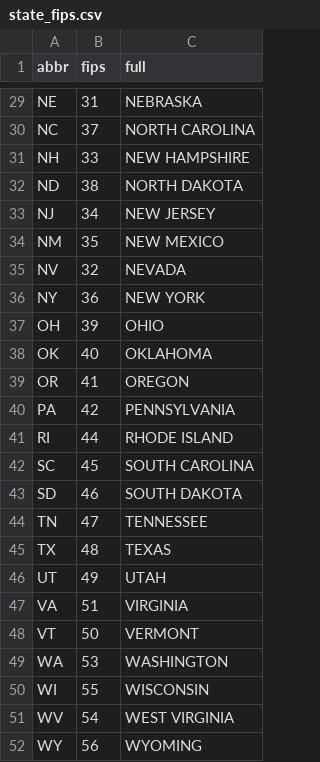
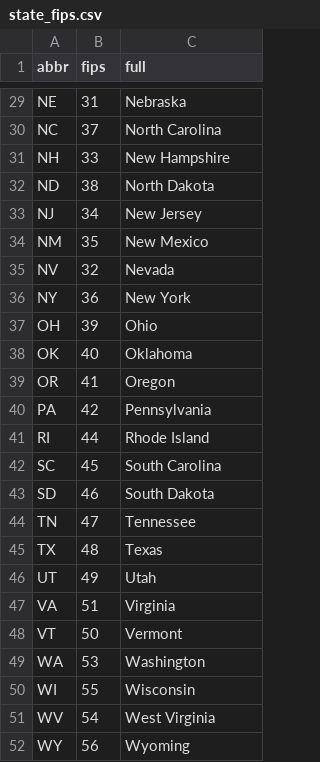
Before and after one commit to pdil/usmap, a CSV file: data-raw/state_fips.csv (was inst/extdata/state_fips.csv), drawn as a sheet; only a part is shown, gaps mark what is left out; the diff covers the shown part only.

```diff
--- a/inst/extdata/state_fips.csv
+++ b/data-raw/state_fips.csv
@@ -29,24 +29,24 @@
-"NE","31","NEBRASKA"
-"NC","37","NORTH CAROLINA"
-"NH","33","NEW HAMPSHIRE"
-"ND","38","NORTH DAKOTA"
-"NJ","34","NEW JERSEY"
-"NM","35","NEW MEXICO"
-"NV","32","NEVADA"
-"NY","36","NEW YORK"
-"OH","39","OHIO"
-"OK","40","OKLAHOMA"
-"OR","41","OREGON"
-"PA","42","PENNSYLVANIA"
-"RI","44","RHODE ISLAND"
-"SC","45","SOUTH CAROLINA"
-"SD","46","SOUTH DAKOTA"
-"TN","47","TENNESSEE"
-"TX","48","TEXAS"
-"UT","49","UTAH"
-"VA","51","VIRGINIA"
-"VT","50","VERMONT"
-"WA","53","WASHINGTON"
-"WI","55","WISCONSIN"
-"WV","54","WEST VIRGINIA"
-"WY","56","WYOMING"
+"NE","31","Nebraska"
+"NC","37","North Carolina"
+"NH","33","New Hampshire"
+"ND","38","North Dakota"
+"NJ","34","New Jersey"
+"NM","35","New Mexico"
+"NV","32","Nevada"
+"NY","36","New York"
+"OH","39","Ohio"
+"OK","40","Oklahoma"
+"OR","41","Oregon"
+"PA","42","Pennsylvania"
+"RI","44","Rhode Island"
+"SC","45","South Carolina"
+"SD","46","South Dakota"
+"TN","47","Tennessee"
+"TX","48","Texas"
+"UT","49","Utah"
+"VA","51","Virginia"
+"VT","50","Vermont"
+"WA","53","Washington"
+"WI","55","Wisconsin"
+"WV","54","West Virginia"
+"WY","56","Wyoming"
```
Also changed, not shown: 27 edited cells elsewhere in this file, data-raw/us_states.csv, 2 other files.
